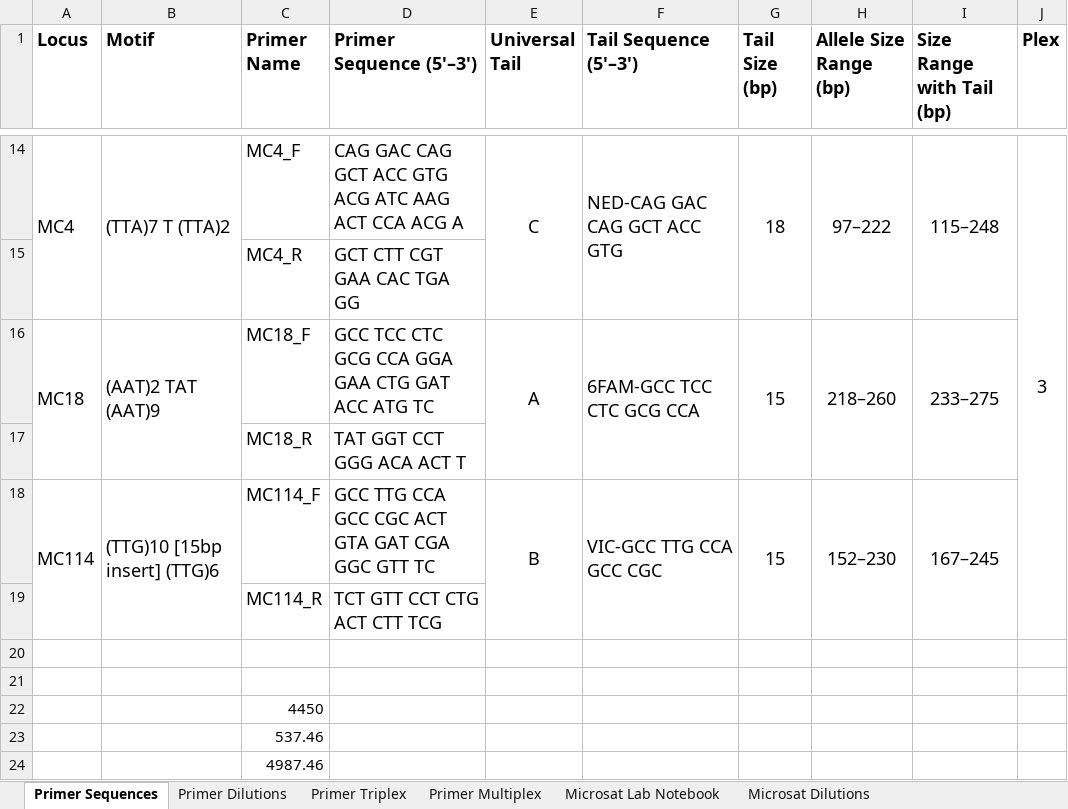
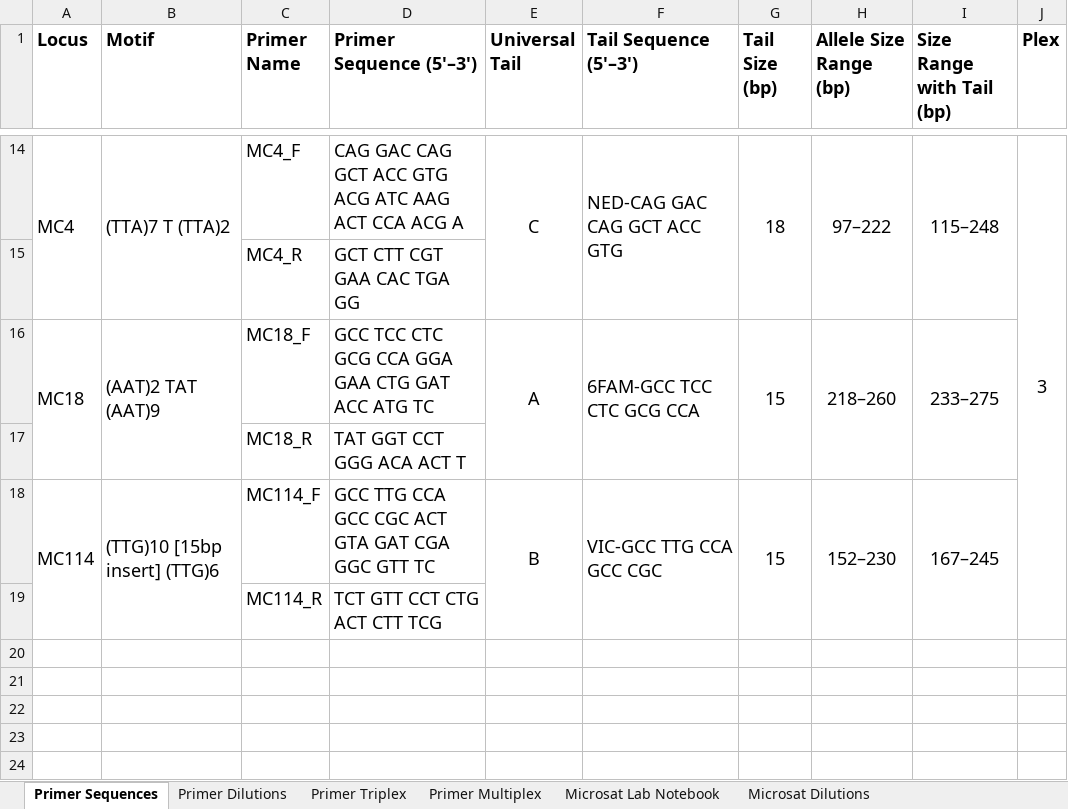
Before and after one commit to mstudiva/Mcav-microsats, an Excel workbook: microsat_PCR_templates.xlsx, sheet Primer Sequences, drawn as a sheet; only a part is shown, gaps mark what is left out; values as stored, in another font and other column widths than the file's, no borders; the diff names each change by its address in the sheet, - before the commit and + after, or states it on an @@ line.

Commit message:
Updated primer info
Microsat primer sequences, dilution calculations, and PCR recipe/setup.

```diff
--- a/microsat_PCR_templates.xlsx (sheet Primer Sequences)
+++ b/microsat_PCR_templates.xlsx (sheet Primer Sequences)
-row 20: (empty)
-row 21: (empty)
-row 22:  |  | 4450
-row 23:  |  | 537.46
-row 24:  |  | 4987.46
```
Also changed, not shown: sheet Microsat Dilutions, sheet Primer Dilutions, sheet Microsat Lab Notebook, formulas that keep their value.
